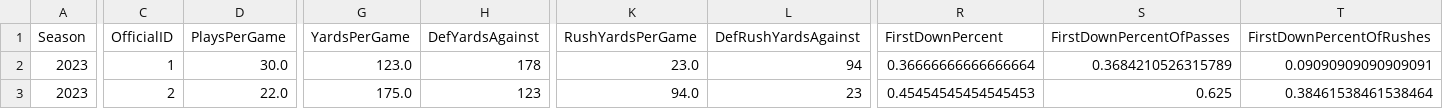
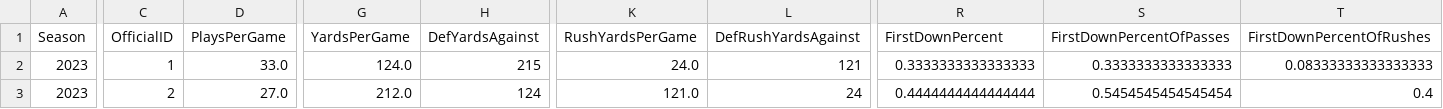
Before and after one commit to armstjc/xfl-2023-data-repository, a CSV file: game_stats/team/raw/csv/FOOTBALL_XFL_2023_4_23_HOU@ARL.csv, drawn as a sheet; only a part is shown, gaps mark what is left out; the diff covers the shown part only; the diff names each change by its address in the sheet, - before the commit and + after, or states it on an @@ line.

```diff
--- a/game_stats/team/raw/csv/FOOTBALL_XFL_2023_4_23_HOU@ARL.csv
+++ b/game_stats/team/raw/csv/FOOTBALL_XFL_2023_4_23_HOU@ARL.csv
-D2 (PlaysPerGame): 30.0
+D2 (PlaysPerGame): 33.0
-G2 (YardsPerGame): 123.0
+G2 (YardsPerGame): 124.0
-H2 (DefYardsAgainst): 178
+H2 (DefYardsAgainst): 215
-K2 (RushYardsPerGame): 23.0
+K2 (RushYardsPerGame): 24.0
-L2 (DefRushYardsAgainst): 94
+L2 (DefRushYardsAgainst): 121
-R2 (FirstDownPercent): 0.36666666666666664
+R2 (FirstDownPercent): 0.3333333333333333
-S2 (FirstDownPercentOfPasses): 0.3684210526315789
+S2 (FirstDownPercentOfPasses): 0.3333333333333333
-T2 (FirstDownPercentOfRushes): 0.09090909090909091
+T2 (FirstDownPercentOfRushes): 0.08333333333333333
-D3 (PlaysPerGame): 22.0
+D3 (PlaysPerGame): 27.0
-G3 (YardsPerGame): 175.0
+G3 (YardsPerGame): 212.0
-H3 (DefYardsAgainst): 123
+H3 (DefYardsAgainst): 124
-K3 (RushYardsPerGame): 94.0
+K3 (RushYardsPerGame): 121.0
-L3 (DefRushYardsAgainst): 23
+L3 (DefRushYardsAgainst): 24
-R3 (FirstDownPercent): 0.45454545454545453
+R3 (FirstDownPercent): 0.4444444444444444
-S3 (FirstDownPercentOfPasses): 0.625
+S3 (FirstDownPercentOfPasses): 0.5454545454545454
-T3 (FirstDownPercentOfRushes): 0.38461538461538464
+T3 (FirstDownPercentOfRushes): 0.4
```
Also changed, not shown: 50 edited cells elsewhere in this file, game_stats/player/csv/2023_xfl_player_season_stats.csv, game_stats/player/raw/csv/FOOTBALL_XFL_2023_4_23_HOU@ARL.csv, 23 other files.
